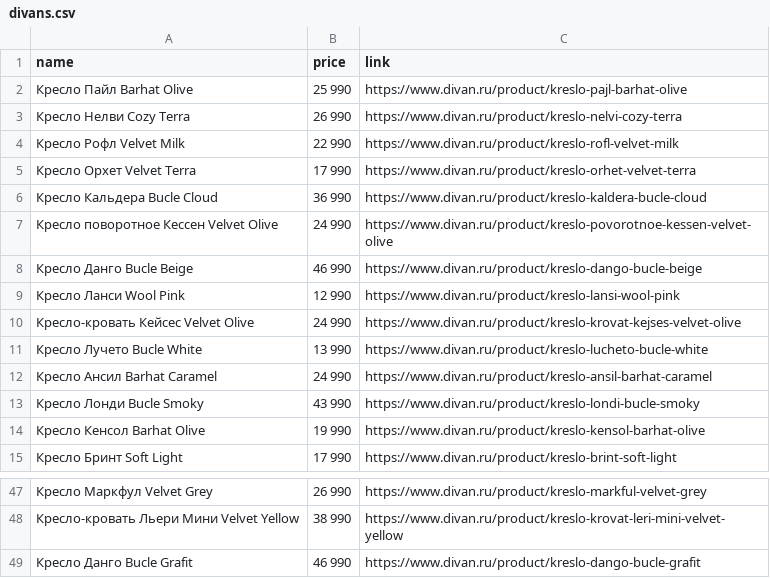
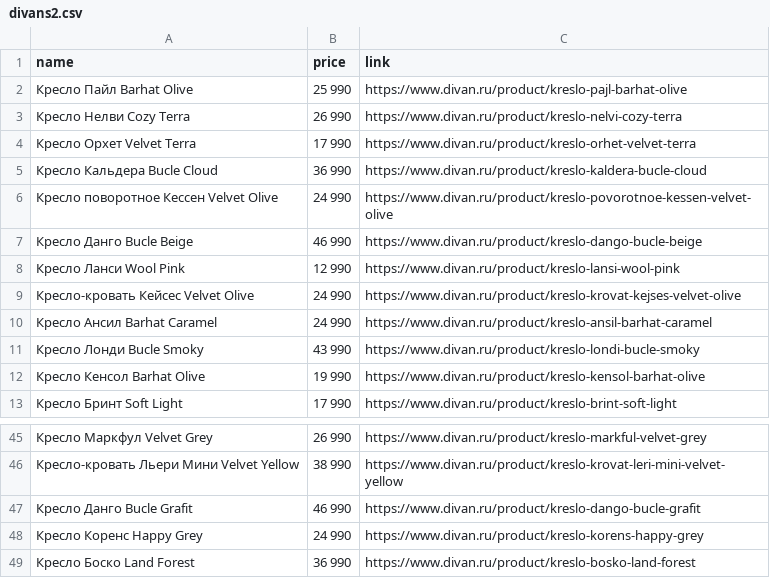
Before and after one commit to g-pale/ScrapinSaveData, a CSV file: divans2.csv (was divans.csv), drawn as a sheet; only a part is shown, gaps mark what is left out.

Commit message:
bug fix

```diff
--- a/divans.csv
+++ b/divans2.csv
@@ -3,3 +3,2 @@ name,price,link
 Кресло Нелви Cozy Terra,26 990,https://www.divan.ru/product/kreslo-nelvi-cozy-terra
-Кресло Рофл Velvet Milk,22 990,https://www.divan.ru/product/kreslo-rofl-velvet-milk
 Кресло Орхет Velvet Terra,17 990,https://www.divan.ru/product/kreslo-orhet-velvet-terra
@@ -10,3 +9,2 @@ name,price,link
 Кресло-кровать Кейсес Velvet Olive,24 990,https://www.divan.ru/product/kreslo-krovat-kejses-velvet-olive
-Кресло Лучето Bucle White,13 990,https://www.divan.ru/product/kreslo-lucheto-bucle-white
 Кресло Ансил Barhat Caramel,24 990,https://www.divan.ru/product/kreslo-ansil-barhat-caramel
@@ -49 +47,3 @@ name,price,link
 Кресло Данго Bucle Grafit,46 990,https://www.divan.ru/product/kreslo-dango-bucle-grafit
+Кресло Коренс Happy Grey,24 990,https://www.divan.ru/product/kreslo-korens-happy-grey
+Кресло Боско Land Forest,36 990,https://www.divan.ru/product/kreslo-bosko-land-forest
```
